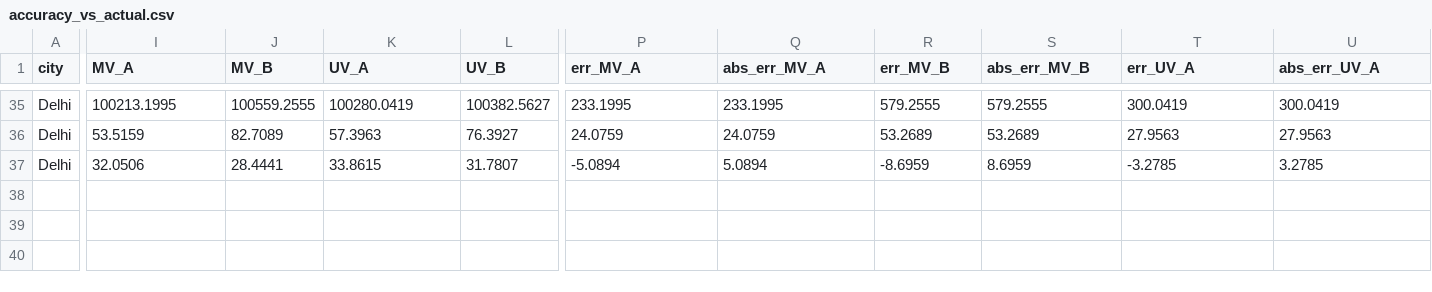
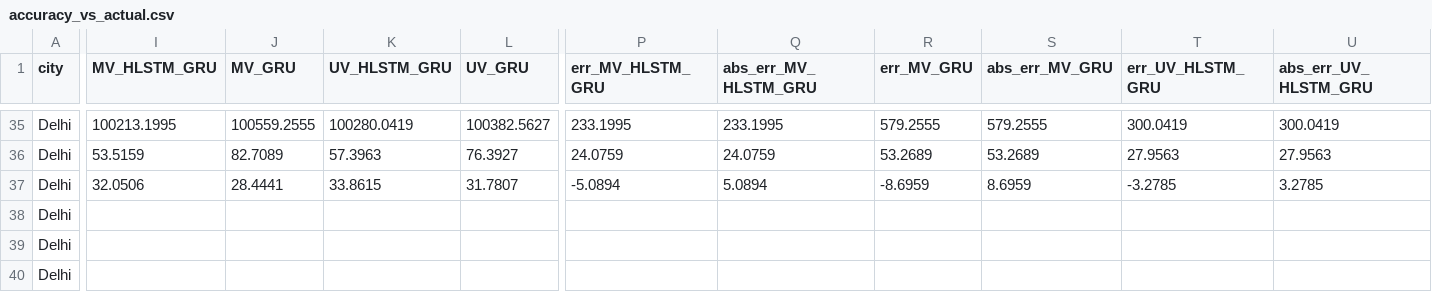
Before and after one commit to souravk03/weather-multicity-data, a CSV file: data/Delhi/accuracy_vs_actual.csv, drawn as a sheet; only a part is shown, gaps mark what is left out; rows hold the shown columns only; the diff covers the shown part only; the diff names each change by its address in the sheet, - before the commit and + after, or states it on an @@ line.

Commit message:
forecast-bot: daily run 2026-06-11

```diff
--- a/data/Delhi/accuracy_vs_actual.csv
+++ b/data/Delhi/accuracy_vs_actual.csv
-I1: MV_A
+I1: MV_HLSTM_GRU
-J1: MV_B
+J1: MV_GRU
-K1: UV_A
+K1: UV_HLSTM_GRU
-L1: UV_B
+L1: UV_GRU
-P1: err_MV_A
+P1: err_MV_HLSTM_GRU
-Q1: abs_err_MV_A
+Q1: abs_err_MV_HLSTM_GRU
-R1: err_MV_B
+R1: err_MV_GRU
-S1: abs_err_MV_B
+S1: abs_err_MV_GRU
-T1: err_UV_A
+T1: err_UV_HLSTM_GRU
-U1: abs_err_UV_A
+U1: abs_err_UV_HLSTM_GRU
+row 38: Delhi
+row 39: Delhi
+row 40: Delhi
```
Also changed, not shown: 2 edited cells elsewhere in this file.
